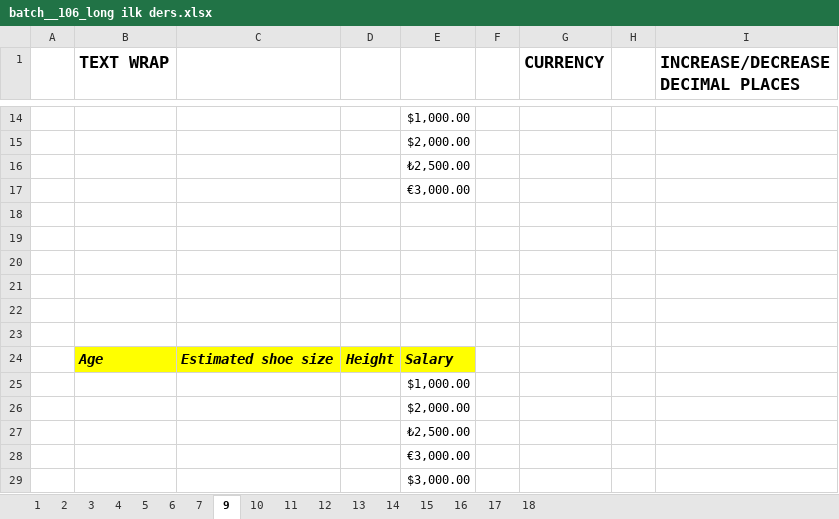
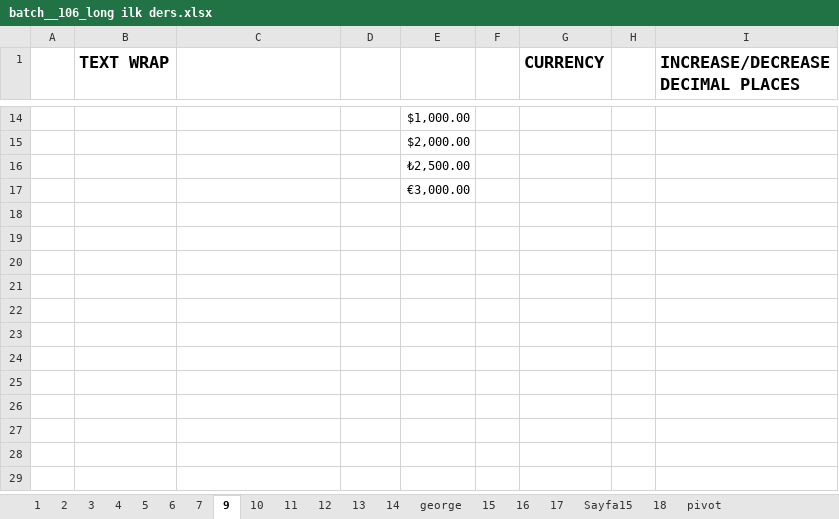
Before and after one commit to SefaYusuf/Google-Sheets-Lessons, an Excel workbook: batch__106_long ilk ders.xlsx, sheet 9, drawn as a sheet; only a part is shown, gaps mark what is left out; values as stored, in another font and other column widths than the file's, no borders; charts and pictures not drawn; the diff names each change by its address in the sheet, - before the commit and + after, or states it on an @@ line.

Commit message:
Google Sheets Final

```diff
--- a/batch__106_long ilk ders.xlsx (sheet 9)
+++ b/batch__106_long ilk ders.xlsx (sheet 9)
+sheet tab: george
+sheet tab: Sayfa15
+sheet tab: pivot
-row 18: (empty)
-row 19: (empty)
-row 20: (empty)
-row 21: (empty)
-row 22: (empty)
-row 23: (empty)
-row 24:  | Age | Estimated shoe size | Height | Salary
-row 25:  |  |  |  | $1,000.00
-row 26:  |  |  |  | $2,000.00
-row 27:  |  |  |  | ₺2,500.00
-row 28:  |  |  |  | €3,000.00
-row 29:  |  |  |  | $3,000.00
```
Also changed, not shown: sheet 18, sheet 15, sheet 17, sheet 10, sheet 16, sheet 7, 1 more sheet, formulas that keep their value, charts or pictures, 5 other files.
